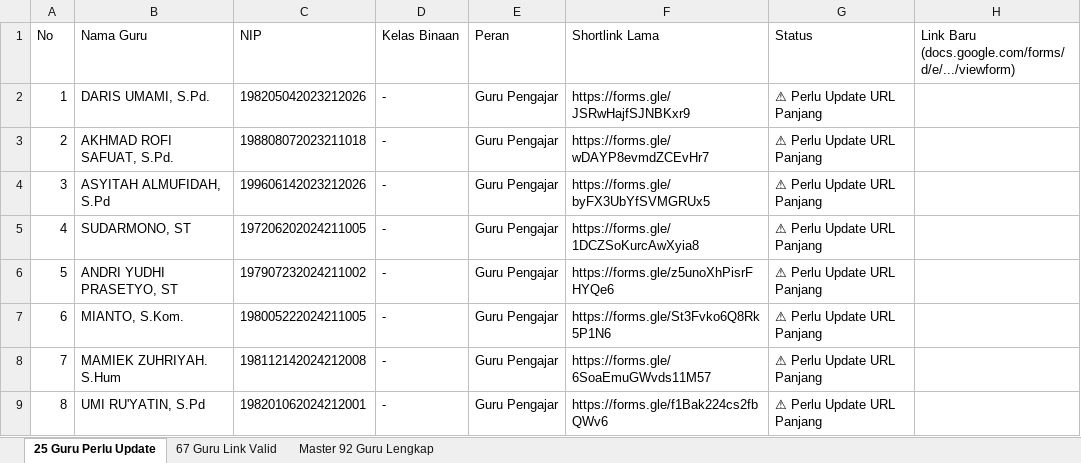
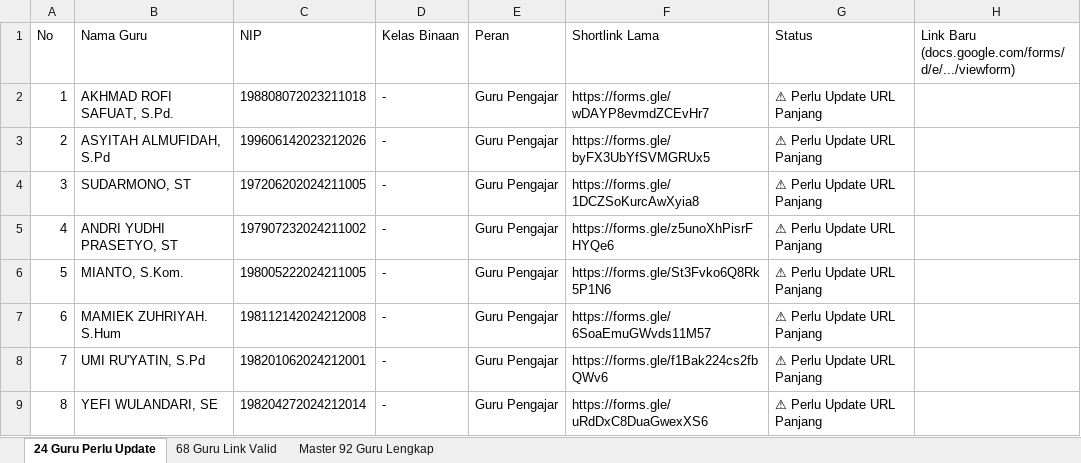
Before and after one commit to iskakfatoni/portalautoform, an Excel workbook: daftar_guru_status_link_google_form.xlsx, sheet 24 Guru Perlu Update, drawn as a sheet; only a part is shown; the shorter side is filled out with more unchanged rows; values as stored, in another font and other column widths than the file's, no borders; removed rows and columns are numbered as before the commit, all else as after; the diff names each change by its address in the sheet, - before the commit and + after, or states it on an @@ line.

Commit message:
Update DARIS UMAMI, S.Pd. Google Form URL and update Excel export

```diff
--- a/daftar_guru_status_link_google_form.xlsx (sheet 24 Guru Perlu Update)
+++ b/daftar_guru_status_link_google_form.xlsx (sheet 24 Guru Perlu Update)
-sheet tab: 25 Guru Perlu Update
+sheet tab: 24 Guru Perlu Update
-sheet tab: 67 Guru Link Valid
+sheet tab: 68 Guru Link Valid
-row 2: 1 | DARIS UMAMI, S.Pd. | 198205042023212026 | - | Guru Pengajar | https://forms.gle/JSRwHajfSJNBKxr9 | ⚠ Perlu Update URL Panjang
@@ column A (No) renumbered from row 2 down @@
```
Also changed, not shown: sheet 68 Guru Link Valid, sheet Master 92 Guru Lengkap, 1 other file.
